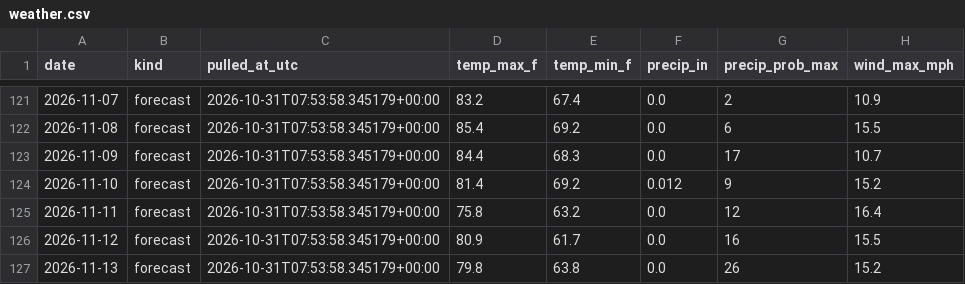
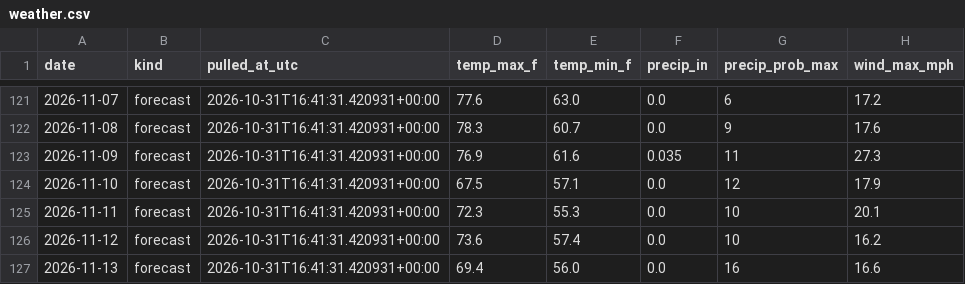
Before and after one commit to agentilcore589/wdw-demand-forecast, a CSV file: data/external/weather.csv, drawn as a sheet; only a part is shown, gaps mark what is left out; the diff covers the shown part only.

```diff
--- a/data/external/weather.csv
+++ b/data/external/weather.csv
@@ -121,7 +121,7 @@ date,kind,pulled_at_utc,temp_max_f,temp_min_f,precip_in,precip_prob_max,wind_max
-2026-11-07,forecast,2026-10-31T07:53:58.345179+00:00,83.2,67.4,0.0,2,10.9
-2026-11-08,forecast,2026-10-31T07:53:58.345179+00:00,85.4,69.2,0.0,6,15.5
-2026-11-09,forecast,2026-10-31T07:53:58.345179+00:00,84.4,68.3,0.0,17,10.7
-2026-11-10,forecast,2026-10-31T07:53:58.345179+00:00,81.4,69.2,0.012,9,15.2
-2026-11-11,forecast,2026-10-31T07:53:58.345179+00:00,75.8,63.2,0.0,12,16.4
-2026-11-12,forecast,2026-10-31T07:53:58.345179+00:00,80.9,61.7,0.0,16,15.5
-2026-11-13,forecast,2026-10-31T07:53:58.345179+00:00,79.8,63.8,0.0,26,15.2
+2026-11-07,forecast,2026-10-31T16:41:31.420931+00:00,77.6,63.0,0.0,6,17.2
+2026-11-08,forecast,2026-10-31T16:41:31.420931+00:00,78.3,60.7,0.0,9,17.6
+2026-11-09,forecast,2026-10-31T16:41:31.420931+00:00,76.9,61.6,0.035,11,27.3
+2026-11-10,forecast,2026-10-31T16:41:31.420931+00:00,67.5,57.1,0.0,12,17.9
+2026-11-11,forecast,2026-10-31T16:41:31.420931+00:00,72.3,55.3,0.0,10,20.1
+2026-11-12,forecast,2026-10-31T16:41:31.420931+00:00,73.6,57.4,0.0,10,16.2
+2026-11-13,forecast,2026-10-31T16:41:31.420931+00:00,69.4,56.0,0.0,16,16.6
```
Also changed, not shown: 44 edited cells elsewhere in this file, 1 other file.
